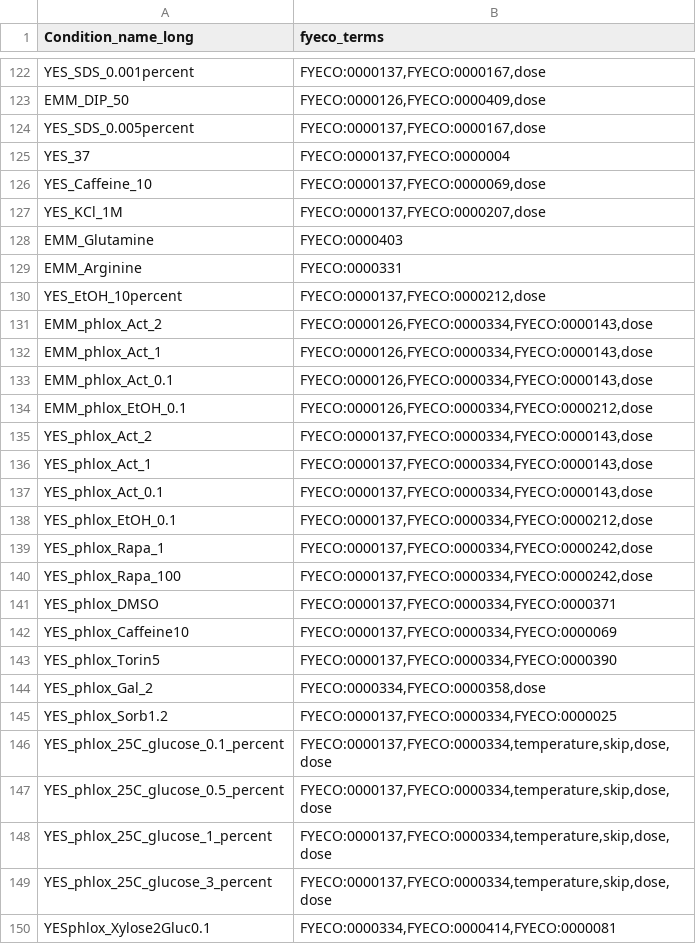
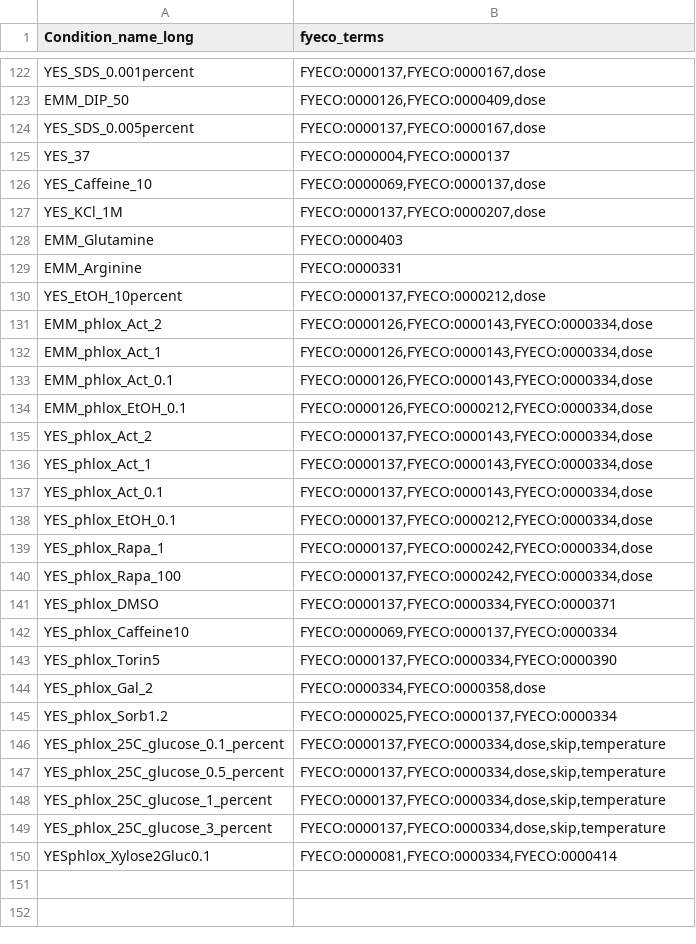
Before and after one commit to manulera/phenomics_paper_HTP, a TSV file: results/mapping_conditions_knock-out_condition_metadata.tsv, drawn as a sheet; only a part is shown, gaps mark what is left out; the diff covers the shown part only.

```diff
--- a/results/mapping_conditions_knock-out_condition_metadata.tsv
+++ b/results/mapping_conditions_knock-out_condition_metadata.tsv
@@ -124,4 +124,4 @@ EMM_DIP_50	FYECO:0000126,FYECO:0000409,dose
 YES_SDS_0.005percent	FYECO:0000137,FYECO:0000167,dose
-YES_37	FYECO:0000137,FYECO:0000004
-YES_Caffeine_10	FYECO:0000137,FYECO:0000069,dose
+YES_37	FYECO:0000004,FYECO:0000137
+YES_Caffeine_10	FYECO:0000069,FYECO:0000137,dose
 YES_KCl_1M	FYECO:0000137,FYECO:0000207,dose
@@ -130,21 +130,21 @@ EMM_Arginine	FYECO:0000331
 YES_EtOH_10percent	FYECO:0000137,FYECO:0000212,dose
-EMM_phlox_Act_2	FYECO:0000126,FYECO:0000334,FYECO:0000143,dose
-EMM_phlox_Act_1	FYECO:0000126,FYECO:0000334,FYECO:0000143,dose
-EMM_phlox_Act_0.1	FYECO:0000126,FYECO:0000334,FYECO:0000143,dose
-EMM_phlox_EtOH_0.1	FYECO:0000126,FYECO:0000334,FYECO:0000212,dose
-YES_phlox_Act_2	FYECO:0000137,FYECO:0000334,FYECO:0000143,dose
-YES_phlox_Act_1	FYECO:0000137,FYECO:0000334,FYECO:0000143,dose
-YES_phlox_Act_0.1	FYECO:0000137,FYECO:0000334,FYECO:0000143,dose
-YES_phlox_EtOH_0.1	FYECO:0000137,FYECO:0000334,FYECO:0000212,dose
-YES_phlox_Rapa_1	FYECO:0000137,FYECO:0000334,FYECO:0000242,dose
-YES_phlox_Rapa_100	FYECO:0000137,FYECO:0000334,FYECO:0000242,dose
+EMM_phlox_Act_2	FYECO:0000126,FYECO:0000143,FYECO:0000334,dose
+EMM_phlox_Act_1	FYECO:0000126,FYECO:0000143,FYECO:0000334,dose
+EMM_phlox_Act_0.1	FYECO:0000126,FYECO:0000143,FYECO:0000334,dose
+EMM_phlox_EtOH_0.1	FYECO:0000126,FYECO:0000212,FYECO:0000334,dose
+YES_phlox_Act_2	FYECO:0000137,FYECO:0000143,FYECO:0000334,dose
+YES_phlox_Act_1	FYECO:0000137,FYECO:0000143,FYECO:0000334,dose
+YES_phlox_Act_0.1	FYECO:0000137,FYECO:0000143,FYECO:0000334,dose
+YES_phlox_EtOH_0.1	FYECO:0000137,FYECO:0000212,FYECO:0000334,dose
+YES_phlox_Rapa_1	FYECO:0000137,FYECO:0000242,FYECO:0000334,dose
+YES_phlox_Rapa_100	FYECO:0000137,FYECO:0000242,FYECO:0000334,dose
 YES_phlox_DMSO	FYECO:0000137,FYECO:0000334,FYECO:0000371
-YES_phlox_Caffeine10	FYECO:0000137,FYECO:0000334,FYECO:0000069
+YES_phlox_Caffeine10	FYECO:0000069,FYECO:0000137,FYECO:0000334
 YES_phlox_Torin5	FYECO:0000137,FYECO:0000334,FYECO:0000390
 YES_phlox_Gal_2	FYECO:0000334,FYECO:0000358,dose
-YES_phlox_Sorb1.2	FYECO:0000137,FYECO:0000334,FYECO:0000025
-YES_phlox_25C_glucose_0.1_percent	FYECO:0000137,FYECO:0000334,temperature,skip,dose,dose
-YES_phlox_25C_glucose_0.5_percent	FYECO:0000137,FYECO:0000334,temperature,skip,dose,dose
-YES_phlox_25C_glucose_1_percent	FYECO:0000137,FYECO:0000334,temperature,skip,dose,dose
-YES_phlox_25C_glucose_3_percent	FYECO:0000137,FYECO:0000334,temperature,skip,dose,dose
-YESphlox_Xylose2Gluc0.1	FYECO:0000334,FYECO:0000414,FYECO:0000081
+YES_phlox_Sorb1.2	FYECO:0000025,FYECO:0000137,FYECO:0000334
+YES_phlox_25C_glucose_0.1_percent	FYECO:0000137,FYECO:0000334,dose,skip,temperature
+YES_phlox_25C_glucose_0.5_percent	FYECO:0000137,FYECO:0000334,dose,skip,temperature
+YES_phlox_25C_glucose_1_percent	FYECO:0000137,FYECO:0000334,dose,skip,temperature
+YES_phlox_25C_glucose_3_percent	FYECO:0000137,FYECO:0000334,dose,skip,temperature
+YESphlox_Xylose2Gluc0.1	FYECO:0000081,FYECO:0000334,FYECO:0000414
```
Also changed, not shown: 58 edited cells elsewhere in this file, mappings/missing_conditions.tsv, 12 other files.
